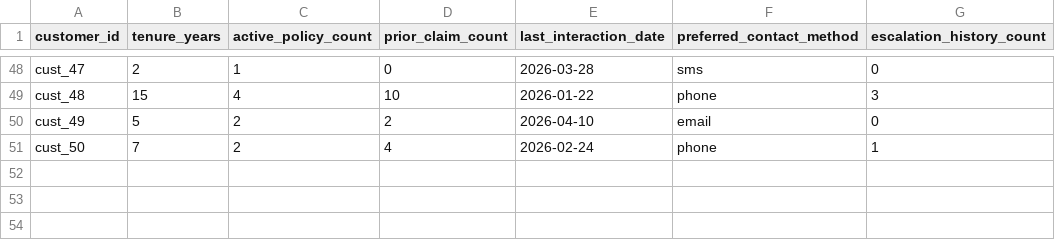
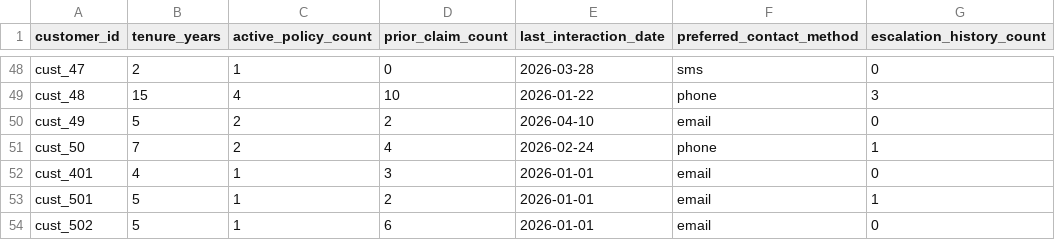
Before and after one commit to sergeFeldman/pyai, a CSV file: insurance_workflow/data/in/customer_context.csv, drawn as a sheet; only a part is shown, gaps mark what is left out; the diff names each change by its address in the sheet, - before the commit and + after, or states it on an @@ line.

```diff
--- a/insurance_workflow/data/in/customer_context.csv
+++ b/insurance_workflow/data/in/customer_context.csv
+row 52: cust_401 | 4 | 1 | 3 | 2026-01-01 | email | 0
+row 53: cust_501 | 5 | 1 | 2 | 2026-01-01 | email | 1
+row 54: cust_502 | 5 | 1 | 6 | 2026-01-01 | email | 0
```
Also changed, not shown: insurance_workflow/data/in/claim.csv, insurance_workflow/data/in/claim_appeal_rules.csv, 16 other files.
